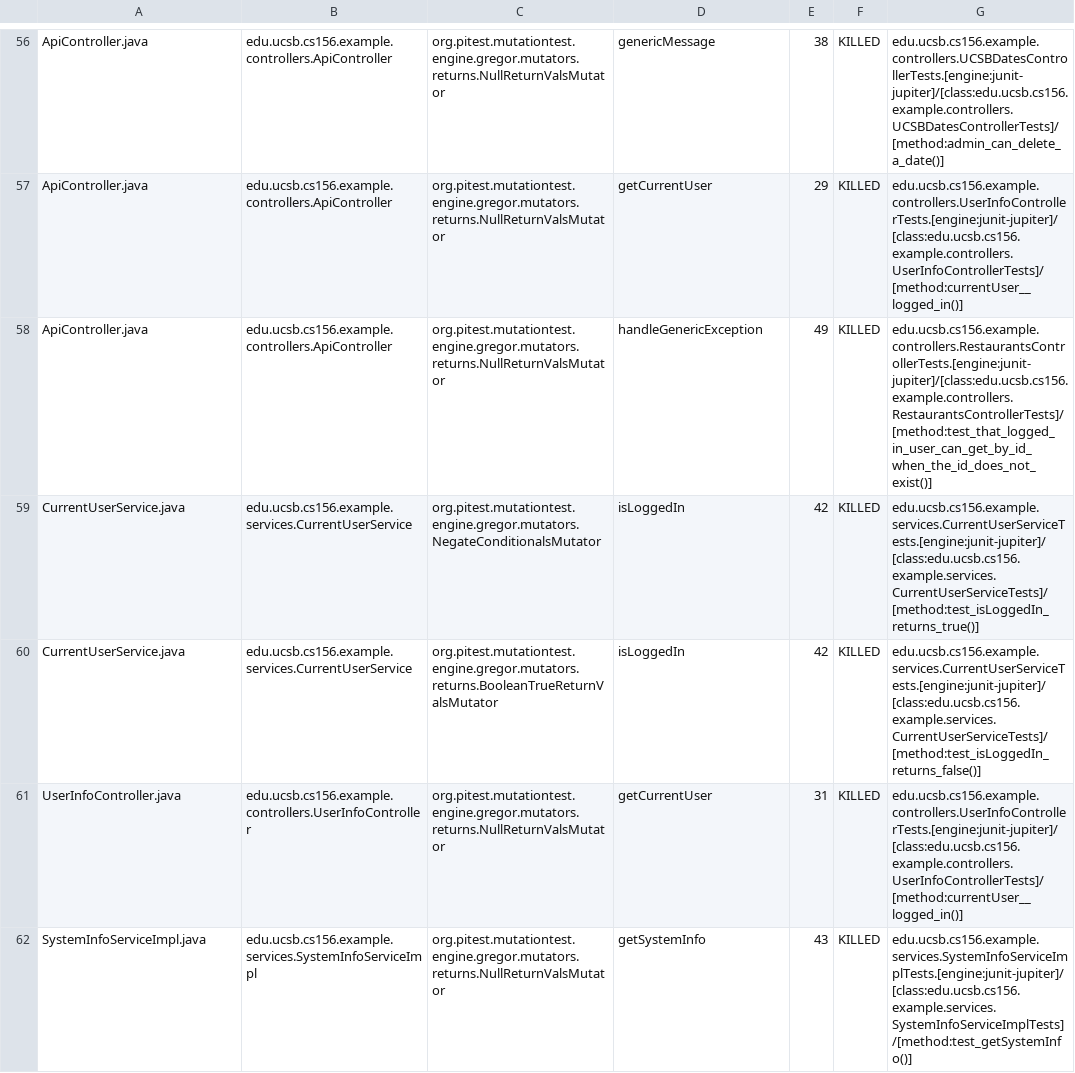
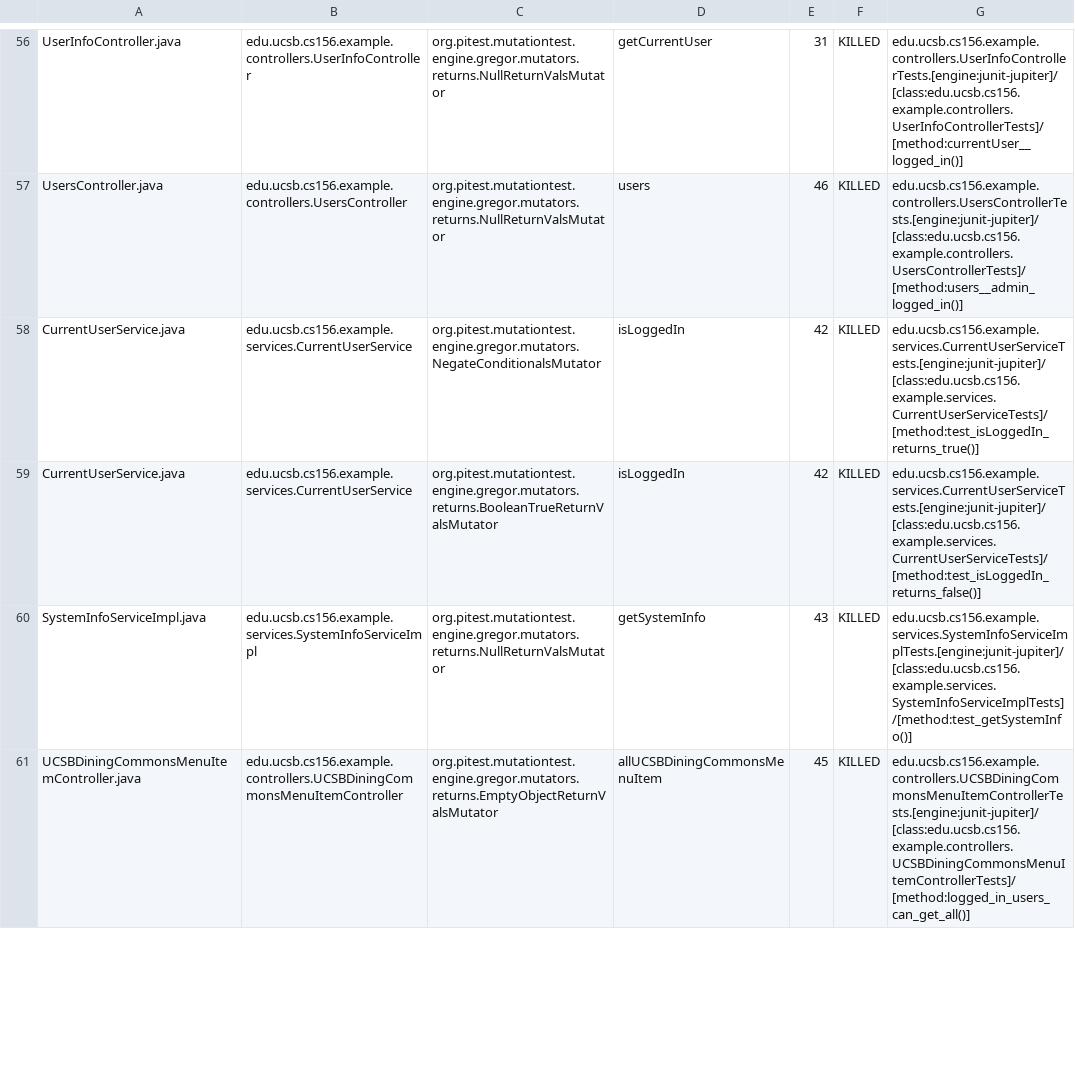
Before and after one commit to ucsb-cs156-f24/team01-f24-12, a CSV file: pitest/mutations.csv, drawn as a sheet; only a part is shown, gaps mark what is left out; removed rows and columns are numbered as before the commit, all else as after; the diff covers the shown part only; the diff names each change by its address in the sheet, - before the commit and + after, or states it on an @@ line.

Commit message:
Deploying to gh-pages from @ ucsb-cs156-f24/team01-f24-12@47ccfc607bb8c0b571ef9f8fd4efa347b91cb37c 🚀

```diff
--- a/pitest/mutations.csv
+++ b/pitest/mutations.csv
-A56: ApiController.java
+A56: UserInfoController.java
-B56: edu.ucsb.cs156.example.controllers.ApiController
+B56: edu.ucsb.cs156.example.controllers.UserInfoController
-D56: genericMessage
+D56: getCurrentUser
-E56: 38
+E56: 31
-G56: edu.ucsb.cs156.example.controllers.UCSBDatesControllerTests.[engine:junit-jupiter]/[class:edu.ucsb.cs156.example.controllers.UCSBDatesControllerTests]/[method:admin_can_delete_a_date()]
+G56: edu.ucsb.cs156.example.controllers.UserInfoControllerTests.[engine:junit-jupiter]/[class:edu.ucsb.cs156.example.controllers.UserInfoControllerTests]/[method:currentUser__logged_in()]
@@ row 57 moved to row 2: ApiController.java @@
-A57: ApiController.java
+A57: UsersController.java
-B57: edu.ucsb.cs156.example.controllers.ApiController
+B57: edu.ucsb.cs156.example.controllers.UsersController
-D57: handleGenericException
+D57: users
-E57: 49
+E57: 46
-G57: edu.ucsb.cs156.example.controllers.RestaurantsControllerTests.[engine:junit-jupiter]/[class:edu.ucsb.cs156.example.controllers.RestaurantsControllerTests]/[method:test_that_logged_in_user_can_get_by_id_when_the_id_does_not_exist()]
+G57: edu.ucsb.cs156.example.controllers.UsersControllerTests.[engine:junit-jupiter]/[class:edu.ucsb.cs156.example.controllers.UsersControllerTests]/[method:users__admin_logged_in()]
-row 61: UserInfoController.java | edu.ucsb.cs156.example.controllers.UserInfoController | org.pitest.mutationtest.engine.gregor.mutators.returns.NullReturnValsMutator | getCurrentUser | 31 | KILLED | edu.ucsb.cs156.example.controllers.UserInfoControllerTests.[engine:junit-jupiter]/[class:edu.ucsb.cs156.example.controllers.UserInfoControllerTests]/[method:currentUser__logged_in()]
+row 61: UCSBDiningCommonsMenuItemController.java | edu.ucsb.cs156.example.controllers.UCSBDiningCommonsMenuItemController | org.pitest.mutationtest.engine.gregor.mutators.returns.EmptyObjectReturnValsMutator | allUCSBDiningCommonsMenuItem | 45 | KILLED | edu.ucsb.cs156.example.controllers.UCSBDiningCommonsMenuItemControllerTests.[engine:junit-jupiter]/[class:edu.ucsb.cs156.example.controllers.UCSBDiningCommonsMenuItemControllerTests]/[method:logged_in_users_can_get_all()]
```
Also changed, not shown: 8 added rows, 6 removed rows, 29 moved rows and 5 edited cells elsewhere in this file, 14 other files.
